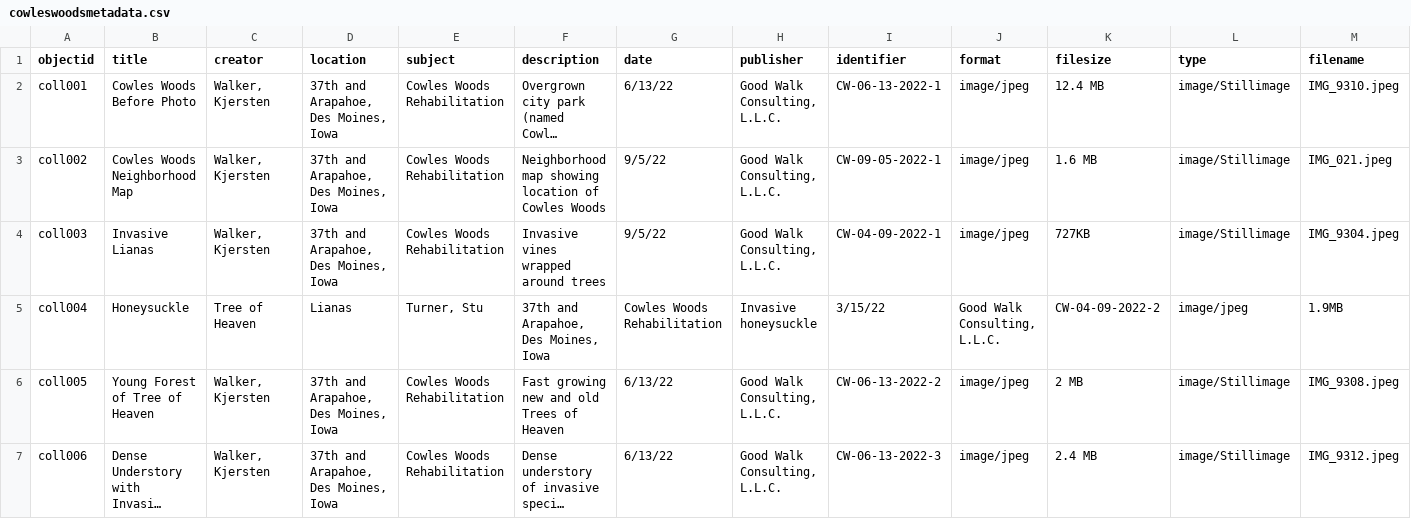
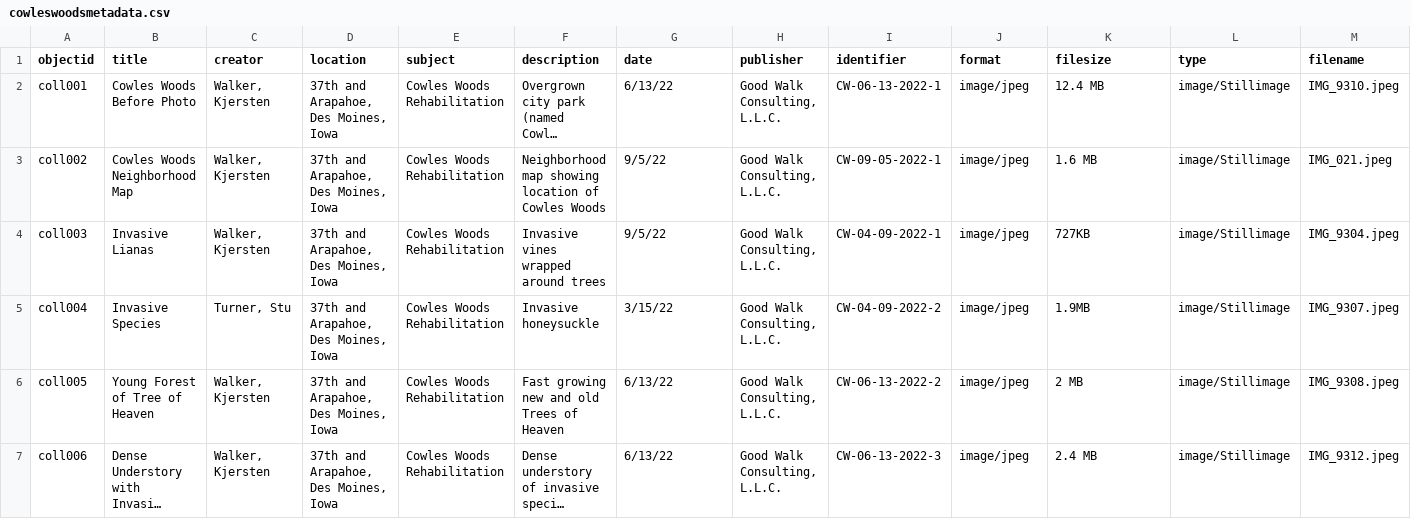
Before and after one commit to KJGoodwalk/cowleswoods-park, a CSV file: _data/cowleswoodsmetadata.csv, drawn as a sheet; only a part is shown; long unchanged cells end in …; the diff covers the shown part only; the diff names each change by its address in the sheet, - before the commit and + after, or states it on an @@ line.

Commit message:
Update cowleswoodsmetadata.csv

```diff
--- a/_data/cowleswoodsmetadata.csv
+++ b/_data/cowleswoodsmetadata.csv
-B5 (title): Honeysuckle
+B5 (title): Invasive Species
-C5 (creator): Tree of Heaven
+C5 (creator): Turner, Stu
-D5 (location): Lianas
+D5 (location): 37th and Arapahoe, Des Moines, Iowa
-E5 (subject): Turner, Stu
+E5 (subject): Cowles Woods Rehabilitation
-F5 (description): 37th and Arapahoe, Des Moines, Iowa
+F5 (description): Invasive honeysuckle
-G5 (date): Cowles Woods Rehabilitation
+G5 (date): 3/15/22
-H5 (publisher): Invasive honeysuckle
+H5 (publisher): Good Walk Consulting, L.L.C.
-I5 (identifier): 3/15/22
+I5 (identifier): CW-04-09-2022-2
-J5 (format): Good Walk Consulting, L.L.C.
+J5 (format): image/jpeg
-K5 (filesize): CW-04-09-2022-2
+K5 (filesize): 1.9MB
-L5 (type): image/jpeg
+L5 (type): image/Stillimage
-M5 (filename): 1.9MB
+M5 (filename): IMG_9307.jpeg
```
Also changed, not shown: 5 edited cells elsewhere in this file.
